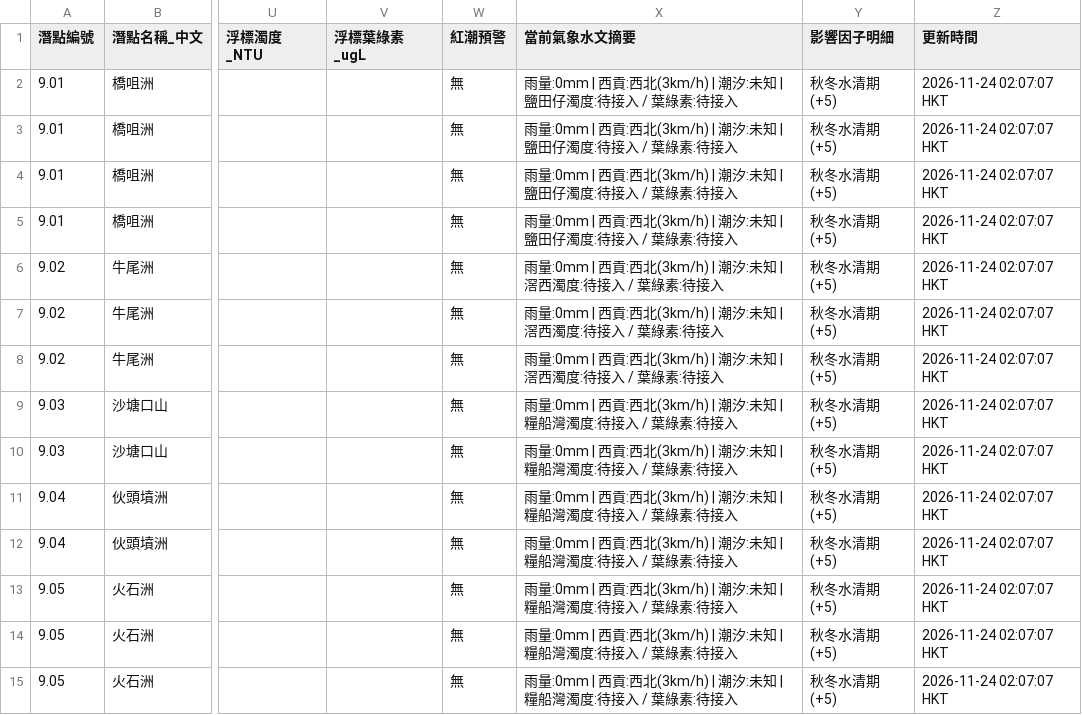
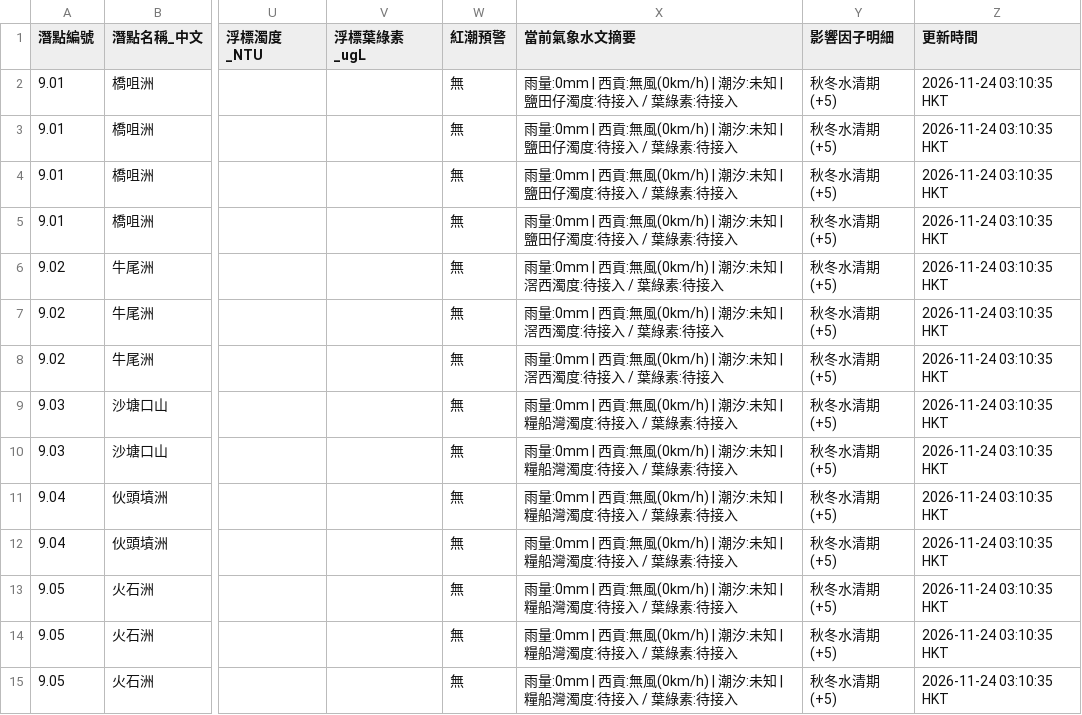
Before and after one commit to chanswc-sys/hk-dive-visibility-api, a CSV file: dive_sites_visibility_latest.csv, drawn as a sheet; only a part is shown, gaps mark what is left out; the diff covers the shown part only; the diff names each change by its address in the sheet, - before the commit and + after, or states it on an @@ line.

```diff
--- a/dive_sites_visibility_latest.csv
+++ b/dive_sites_visibility_latest.csv
-X2:X5 (當前氣象水文摘要): …| 西貢:西北(3km/h) | 潮汐:…
+X2:X5 (當前氣象水文摘要): …| 西貢:無風(0km/h) | 潮汐:…
-Z2:Z15 (更新時間): 2026-11-24 02:07:07 HKT
+Z2:Z15 (更新時間): 2026-11-24 03:10:35 HKT
-X6:X8 (當前氣象水文摘要): …| 西貢:西北(3km/h) | 潮汐:…
+X6:X8 (當前氣象水文摘要): …| 西貢:無風(0km/h) | 潮汐:…
-X9:X15 (當前氣象水文摘要): …| 西貢:西北(3km/h) | 潮汐:…
+X9:X15 (當前氣象水文摘要): …| 西貢:無風(0km/h) | 潮汐:…
```
Also changed, not shown: 77 edited cells elsewhere in this file, visibility_latest.csv, 2 other files.
